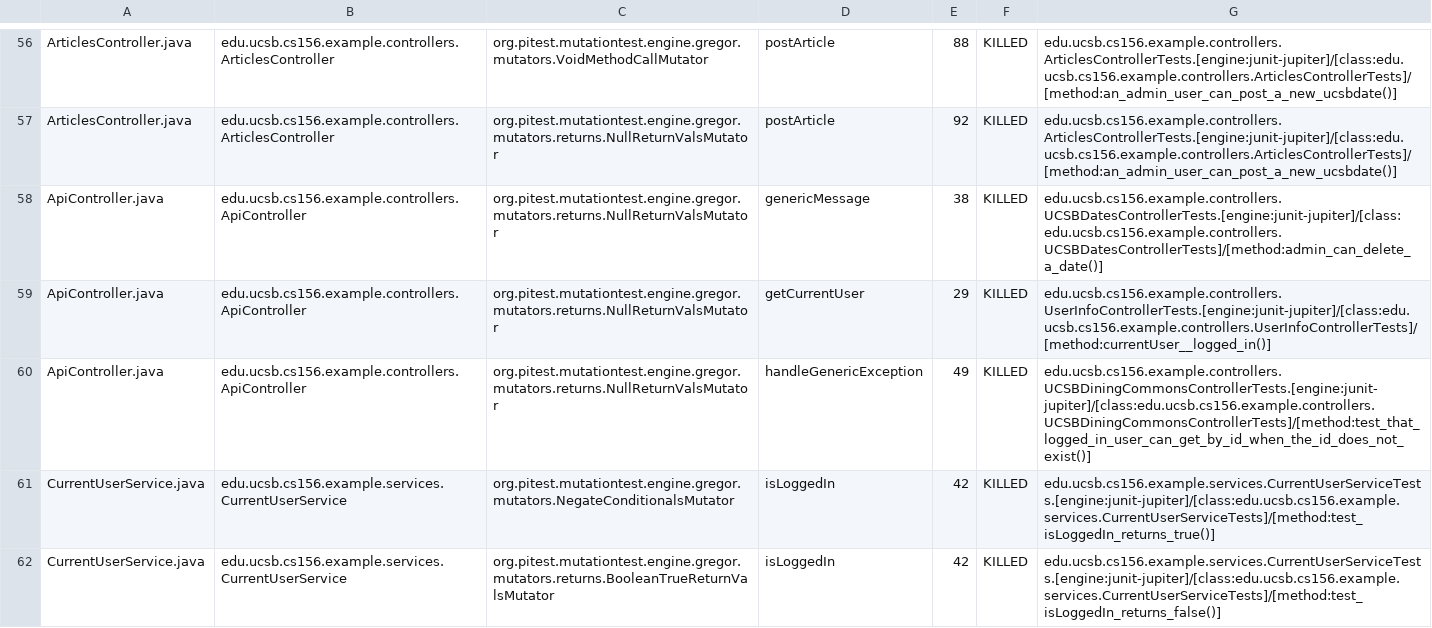
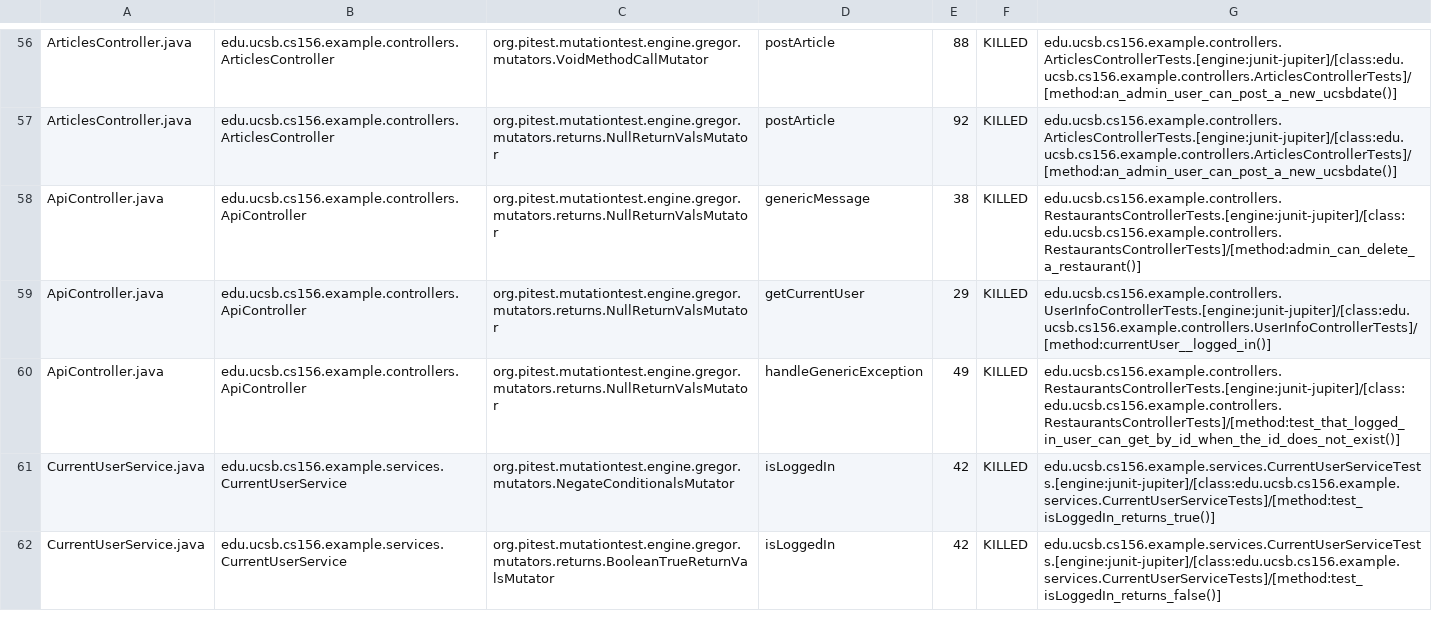
Before and after one commit to ucsb-cs156-f24/team01-f24-07, a CSV file: prs/48/pitest/mutations.csv, drawn as a sheet; only a part is shown, gaps mark what is left out.

Commit message:
Deploying to gh-pages from @ ucsb-cs156-f24/team01-f24-07@27c38ee67acff86a3ce91be2696f6f07ed9b68b9 🚀

```diff
--- a/prs/48/pitest/mutations.csv
+++ b/prs/48/pitest/mutations.csv
@@ -57,5 +57,5 @@ ArticlesController.java,edu.ucsb.cs156.example.controllers.ArticlesController,or
 ArticlesController.java,edu.ucsb.cs156.example.controllers.ArticlesController,org.pitest.mutationtest.engine.gregor.mutators.returns.NullReturnValsMutator,postArticle,92,KILLED,edu.ucsb.cs156.example.controllers.ArticlesControllerTests.[engine:junit-jupiter]/[class:edu.ucsb.cs156.example.controllers.ArticlesControllerTests]/[method:an_admin_user_can_post_a_new_ucsbdate()]
-ApiController.java,edu.ucsb.cs156.example.controllers.ApiController,org.pitest.mutationtest.engine.gregor.mutators.returns.NullReturnValsMutator,genericMessage,38,KILLED,edu.ucsb.cs156.example.controllers.UCSBDatesControllerTests.[engine:junit-jupiter]/[class:edu.ucsb.cs156.example.controllers.UCSBDatesControllerTests]/[method:admin_can_delete_a_date()]
+ApiController.java,edu.ucsb.cs156.example.controllers.ApiController,org.pitest.mutationtest.engine.gregor.mutators.returns.NullReturnValsMutator,genericMessage,38,KILLED,edu.ucsb.cs156.example.controllers.RestaurantsControllerTests.[engine:junit-jupiter]/[class:edu.ucsb.cs156.example.controllers.RestaurantsControllerTests]/[method:admin_can_delete_a_restaurant()]
 ApiController.java,edu.ucsb.cs156.example.controllers.ApiController,org.pitest.mutationtest.engine.gregor.mutators.returns.NullReturnValsMutator,getCurrentUser,29,KILLED,edu.ucsb.cs156.example.controllers.UserInfoControllerTests.[engine:junit-jupiter]/[class:edu.ucsb.cs156.example.controllers.UserInfoControllerTests]/[method:currentUser__logged_in()]
-ApiController.java,edu.ucsb.cs156.example.controllers.ApiController,org.pitest.mutationtest.engine.gregor.mutators.returns.NullReturnValsMutator,handleGenericException,49,KILLED,edu.ucsb.cs156.example.controllers.UCSBDiningCommonsControllerTests.[engine:junit-jupiter]/[class:edu.ucsb.cs156.example.controllers.UCSBDiningCommonsControllerTests]/[method:test_that_logged_in_user_can_get_by_id_when_the_id_does_not_exist()]
+ApiController.java,edu.ucsb.cs156.example.controllers.ApiController,org.pitest.mutationtest.engine.gregor.mutators.returns.NullReturnValsMutator,handleGenericException,49,KILLED,edu.ucsb.cs156.example.controllers.RestaurantsControllerTests.[engine:junit-jupiter]/[class:edu.ucsb.cs156.example.controllers.RestaurantsControllerTests]/[method:test_that_logged_in_user_can_get_by_id_when_the_id_does_not_exist()]
 CurrentUserService.java,edu.ucsb.cs156.example.services.CurrentUserService,org.pitest.mutationtest.engine.gregor.mutators.NegateConditionalsMutator,isLoggedIn,42,KILLED,edu.ucsb.cs156.example.services.CurrentUserServiceTests.[engine:junit-jupiter]/[class:edu.ucsb.cs156.example.services.CurrentUserServiceTests]/[method:test_isLoggedIn_returns_true()]
```
Also changed, not shown: 12 other files.
